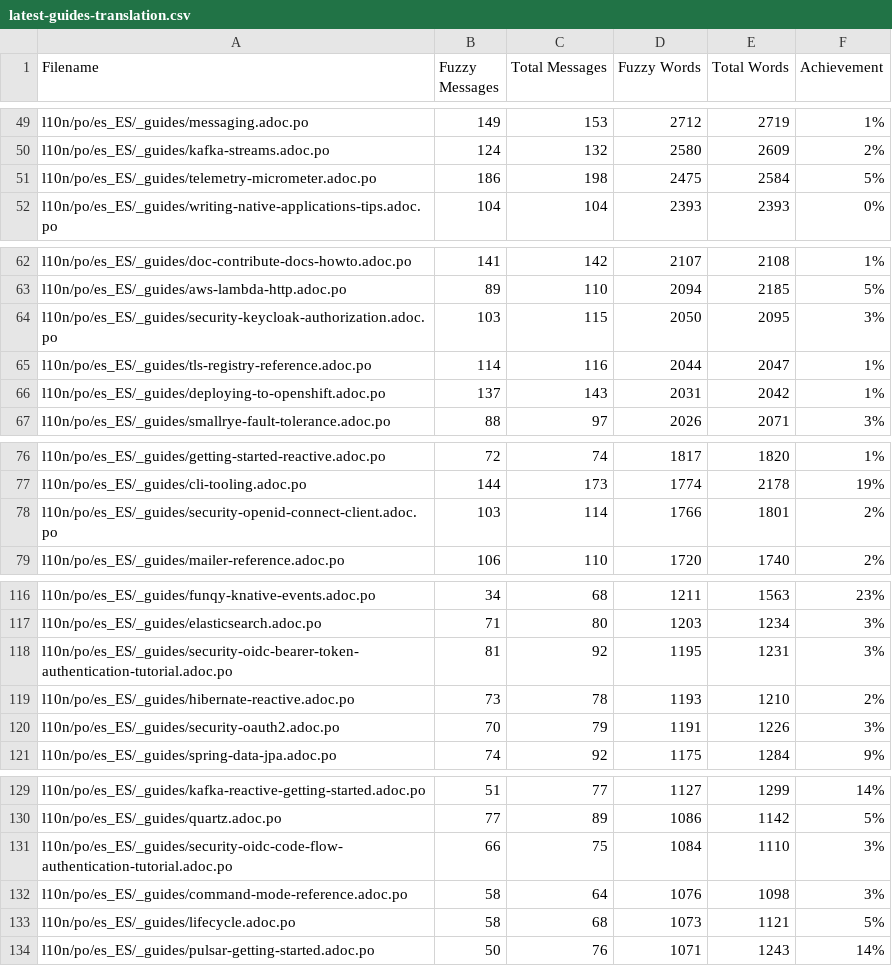
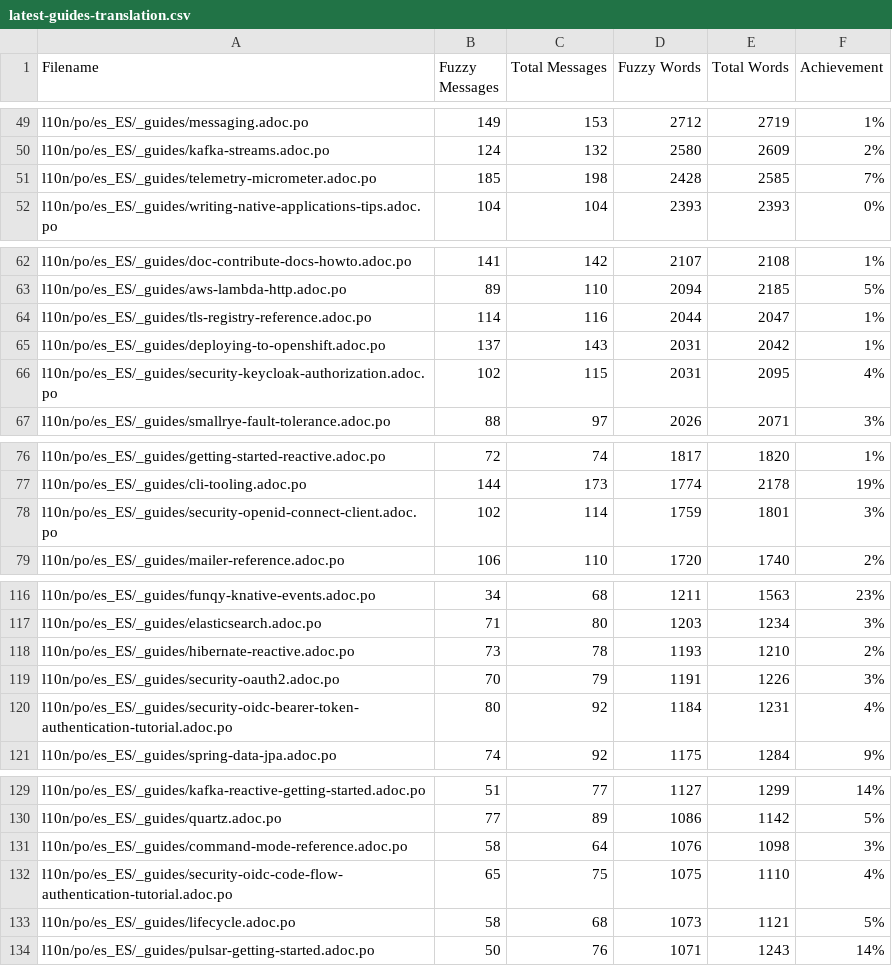
Before and after one commit to quarkusio/es.quarkus.io, a CSV file: l10n/stats/latest-guides-translation.csv, drawn as a sheet; only a part is shown, gaps mark what is left out; the diff covers the shown part only.

```diff
--- a/l10n/stats/latest-guides-translation.csv
+++ b/l10n/stats/latest-guides-translation.csv
@@ -50,3 +50,3 @@ l10n/po/es_ES/_guides/messaging.adoc.po, 149, 153, 2712, 2719, 1%
 l10n/po/es_ES/_guides/kafka-streams.adoc.po, 124, 132, 2580, 2609, 2%
-l10n/po/es_ES/_guides/telemetry-micrometer.adoc.po, 186, 198, 2475, 2584, 5%
+l10n/po/es_ES/_guides/telemetry-micrometer.adoc.po, 185, 198, 2428, 2585, 7%
 l10n/po/es_ES/_guides/writing-native-applications-tips.adoc.po, 104, 104, 2393, 2393, 0%
@@ -63,5 +63,5 @@ l10n/po/es_ES/_guides/doc-contribute-docs-howto.adoc.po, 141, 142, 2107, 2108, 1
 l10n/po/es_ES/_guides/aws-lambda-http.adoc.po, 89, 110, 2094, 2185, 5%
-l10n/po/es_ES/_guides/security-keycloak-authorization.adoc.po, 103, 115, 2050, 2095, 3%
 l10n/po/es_ES/_guides/tls-registry-reference.adoc.po, 114, 116, 2044, 2047, 1%
 l10n/po/es_ES/_guides/deploying-to-openshift.adoc.po, 137, 143, 2031, 2042, 1%
+l10n/po/es_ES/_guides/security-keycloak-authorization.adoc.po, 102, 115, 2031, 2095, 4%
 l10n/po/es_ES/_guides/smallrye-fault-tolerance.adoc.po, 88, 97, 2026, 2071, 3%
@@ -77,3 +77,3 @@ l10n/po/es_ES/_guides/getting-started-reactive.adoc.po, 72, 74, 1817, 1820, 1%
 l10n/po/es_ES/_guides/cli-tooling.adoc.po, 144, 173, 1774, 2178, 19%
-l10n/po/es_ES/_guides/security-openid-connect-client.adoc.po, 103, 114, 1766, 1801, 2%
+l10n/po/es_ES/_guides/security-openid-connect-client.adoc.po, 102, 114, 1759, 1801, 3%
 l10n/po/es_ES/_guides/mailer-reference.adoc.po, 106, 110, 1720, 1740, 2%
@@ -117,5 +117,5 @@ l10n/po/es_ES/_guides/funqy-knative-events.adoc.po, 34, 68, 1211, 1563, 23%
 l10n/po/es_ES/_guides/elasticsearch.adoc.po, 71, 80, 1203, 1234, 3%
-l10n/po/es_ES/_guides/security-oidc-bearer-token-authentication-tutorial.adoc.po, 81, 92, 1195, 1231, 3%
 l10n/po/es_ES/_guides/hibernate-reactive.adoc.po, 73, 78, 1193, 1210, 2%
 l10n/po/es_ES/_guides/security-oauth2.adoc.po, 70, 79, 1191, 1226, 3%
+l10n/po/es_ES/_guides/security-oidc-bearer-token-authentication-tutorial.adoc.po, 80, 92, 1184, 1231, 4%
 l10n/po/es_ES/_guides/spring-data-jpa.adoc.po, 74, 92, 1175, 1284, 9%
@@ -130,4 +130,4 @@ l10n/po/es_ES/_guides/kafka-reactive-getting-started.adoc.po, 51, 77, 1127, 1299
 l10n/po/es_ES/_guides/quartz.adoc.po, 77, 89, 1086, 1142, 5%
-l10n/po/es_ES/_guides/security-oidc-code-flow-authentication-tutorial.adoc.po, 66, 75, 1084, 1110, 3%
 l10n/po/es_ES/_guides/command-mode-reference.adoc.po, 58, 64, 1076, 1098, 3%
+l10n/po/es_ES/_guides/security-oidc-code-flow-authentication-tutorial.adoc.po, 65, 75, 1075, 1110, 4%
 l10n/po/es_ES/_guides/lifecycle.adoc.po, 58, 68, 1073, 1121, 5%
```
Also changed, not shown: 2 edited cells elsewhere in this file, l10n/stats/main-guides-translation.csv, l10n/stats/misc-translation.csv, 1 other file.
